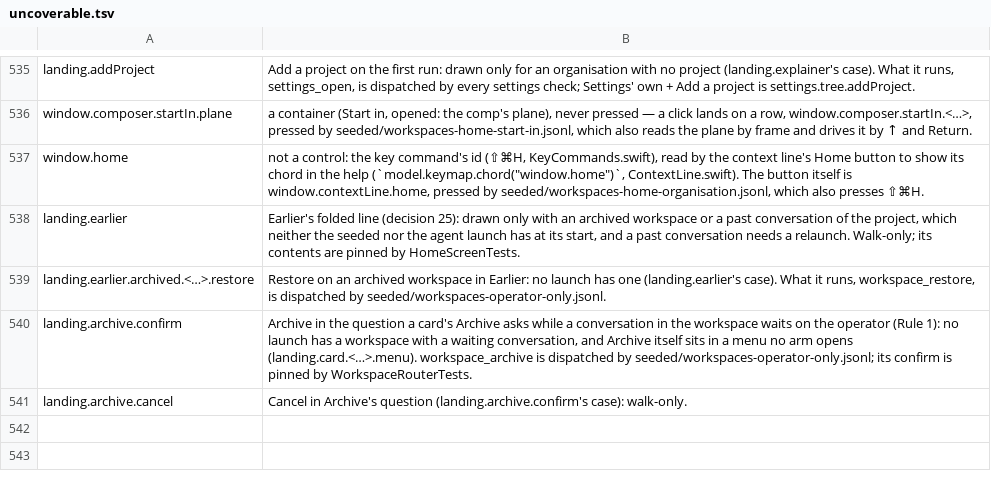
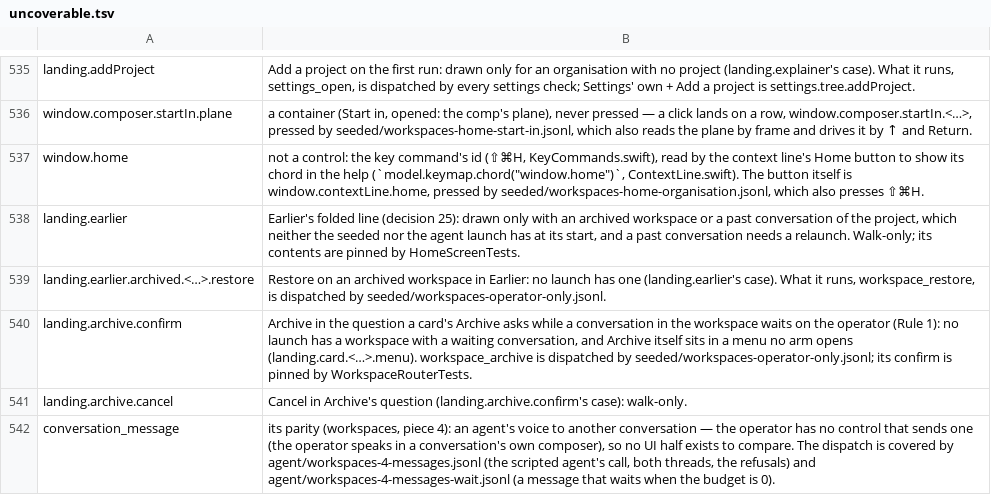
Before and after one commit to yehia-khalil/wakil, a TSV file: e2e/checks/uncoverable.tsv, drawn as a sheet; only a part is shown, gaps mark what is left out; the diff names each change by its address in the sheet, - before the commit and + after, or states it on an @@ line.

Commit message:
workspaces: piece 4's e2e run — update_org passes Agents woken by messages on to Go; the setting rows' view identity is not read as a control; conversation_message's parity excused

```diff
--- a/e2e/checks/uncoverable.tsv
+++ b/e2e/checks/uncoverable.tsv
+row 542: conversation_message | its parity (workspaces, piece 4): an agent's voice to another conversation — the operator has no control that sends one (the operator speaks in a conversation's own composer), so no UI half exists to compare. The dispatch is covered by agent/workspaces-4-messages.jsonl (the scripted agent's call, both threads, the refusals) and agent/workspaces-4-messages-wait.jsonl (a message that waits when the budget is 0).
```
Also changed, not shown: 3 other files.
